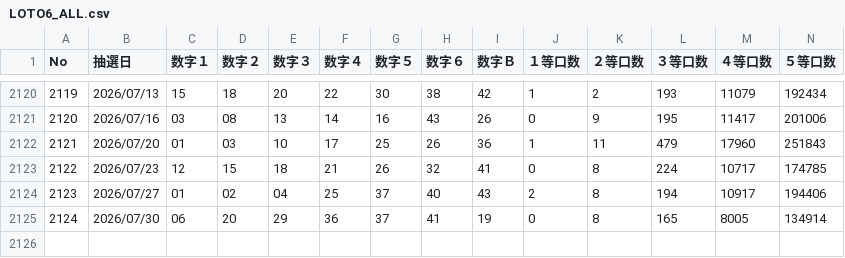
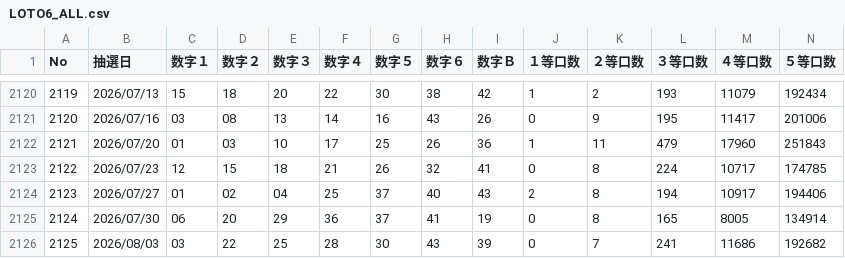
Before and after one commit to mikenekochacha/NekoLoto6, a CSV file: NekoLoto6/NekoLoto6.Client/wwwroot/data/LOTO6_ALL.csv, drawn as a sheet; only a part is shown, gaps mark what is left out; rows hold the shown columns only; the diff names each change by its address in the sheet, - before the commit and + after, or states it on an @@ line.

```diff
--- a/NekoLoto6/NekoLoto6.Client/wwwroot/data/LOTO6_ALL.csv
+++ b/NekoLoto6/NekoLoto6.Client/wwwroot/data/LOTO6_ALL.csv
+row 2126: 2125 | 2026/08/03 | 03 | 22 | 25 | 28 | 30 | 43 | 39 | 0 | 7 | 241 | 11686 | 192682
```
Also changed, not shown: 6 other files.
